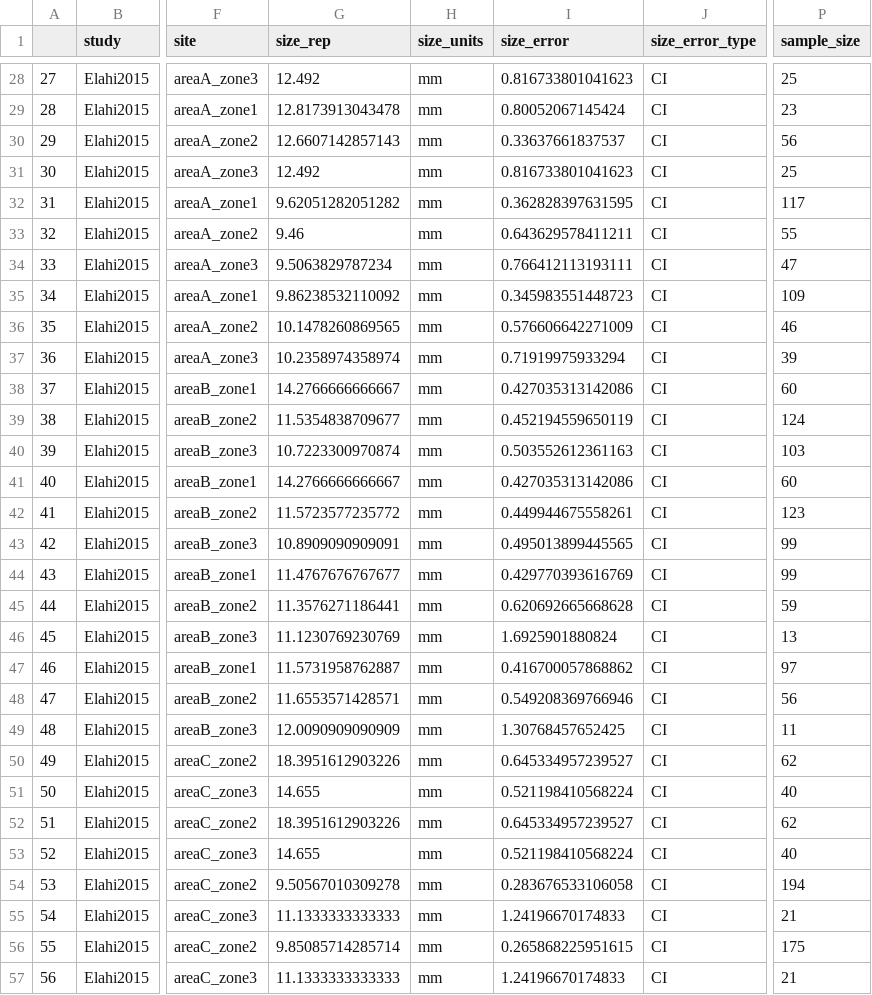
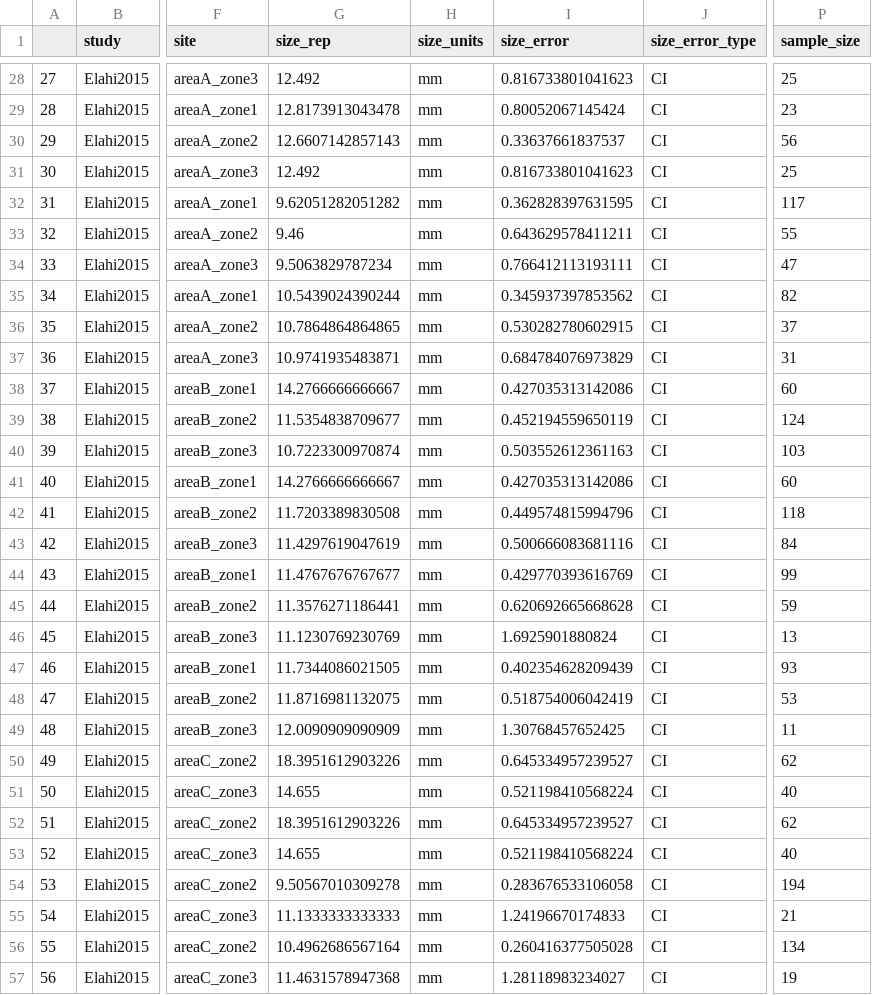
Before and after one commit to elahi/sbs_analysis, a CSV file: sbs_meta/output/dfMeta_Elahi2015.csv, drawn as a sheet; only a part is shown, gaps mark what is left out; the diff covers the shown part only; the diff names each change by its address in the sheet, - before the commit and + after, or states it on an @@ line.

Commit message:
analyzed hms temperature data and other stuff

```diff
--- a/sbs_meta/output/dfMeta_Elahi2015.csv
+++ b/sbs_meta/output/dfMeta_Elahi2015.csv
-G35 (size_rep): 9.86238532110092
+G35 (size_rep): 10.5439024390244
-I35 (size_error): 0.345983551448723
+I35 (size_error): 0.345937397853562
-P35 (sample_size): 109
+P35 (sample_size): 82
-G36 (size_rep): 10.1478260869565
+G36 (size_rep): 10.7864864864865
-I36 (size_error): 0.576606642271009
+I36 (size_error): 0.530282780602915
-P36 (sample_size): 46
+P36 (sample_size): 37
-G37 (size_rep): 10.2358974358974
+G37 (size_rep): 10.9741935483871
-I37 (size_error): 0.71919975933294
+I37 (size_error): 0.684784076973829
-P37 (sample_size): 39
+P37 (sample_size): 31
-G42 (size_rep): 11.5723577235772
+G42 (size_rep): 11.7203389830508
-I42 (size_error): 0.449944675558261
+I42 (size_error): 0.449574815994796
-P42 (sample_size): 123
+P42 (sample_size): 118
-G43 (size_rep): 10.8909090909091
+G43 (size_rep): 11.4297619047619
-I43 (size_error): 0.495013899445565
+I43 (size_error): 0.500666083681116
-P43 (sample_size): 99
+P43 (sample_size): 84
-G47 (size_rep): 11.5731958762887
+G47 (size_rep): 11.7344086021505
-I47 (size_error): 0.416700057868862
+I47 (size_error): 0.402354628209439
-P47 (sample_size): 97
+P47 (sample_size): 93
-G48 (size_rep): 11.6553571428571
+G48 (size_rep): 11.8716981132075
-I48 (size_error): 0.549208369766946
+I48 (size_error): 0.518754006042419
-P48 (sample_size): 56
+P48 (sample_size): 53
-G56 (size_rep): 9.85085714285714
+G56 (size_rep): 10.4962686567164
-I56 (size_error): 0.265868225951615
+I56 (size_error): 0.260416377505028
-P56 (sample_size): 175
+P56 (sample_size): 134
-G57 (size_rep): 11.1333333333333
+G57 (size_rep): 11.4631578947368
-I57 (size_error): 1.24196670174833
+I57 (size_error): 1.28118983234027
-P57 (sample_size): 21
+P57 (sample_size): 19
```
Also changed, not shown: 27 edited cells elsewhere in this file, 15 other files.
